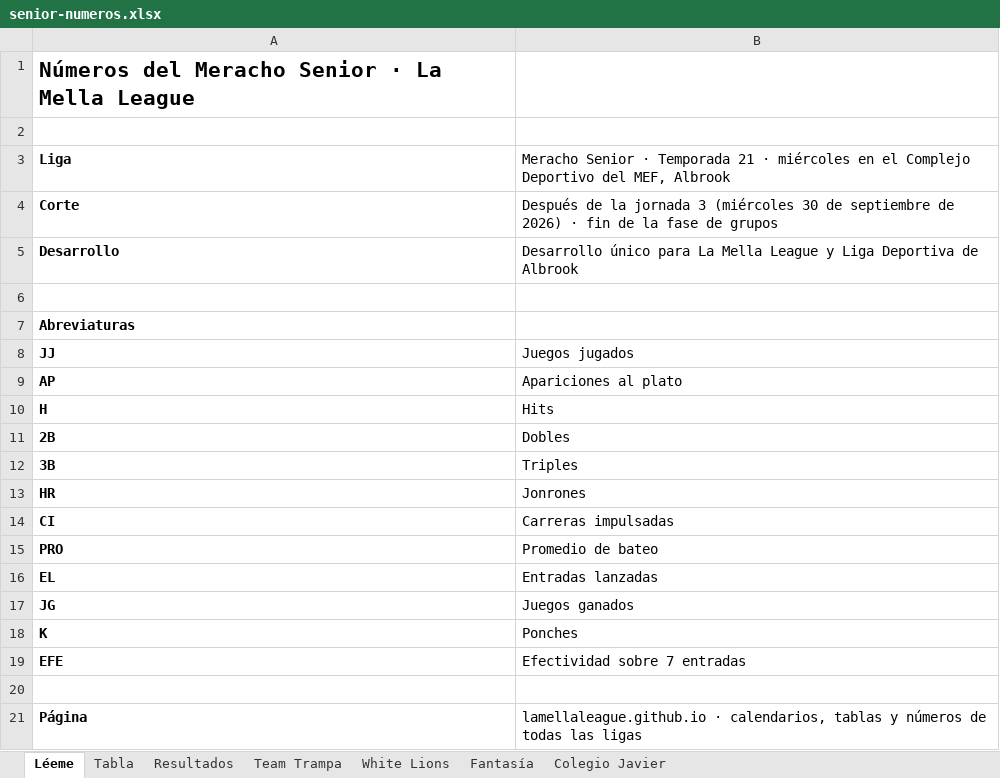
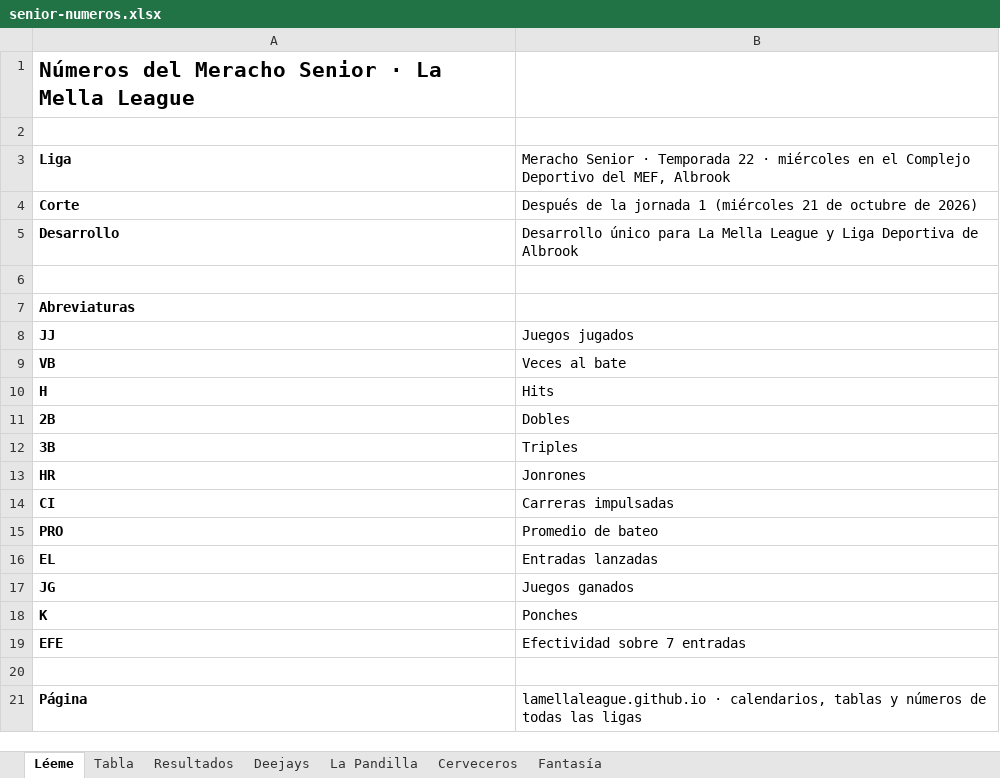
Before and after one commit to lamellaleague/lamellaleague.github.io, an Excel workbook: senior-numeros.xlsx, sheet Léeme, drawn as a sheet; values as stored, in another font and other column widths than the file's, no borders; removed rows and columns are numbered as before the commit, all else as after; the diff names each change by its address in the sheet, - before the commit and + after, or states it on an @@ line.

```diff
--- a/senior-numeros.xlsx (sheet Léeme)
+++ b/senior-numeros.xlsx (sheet Léeme)
-sheet tab: Team Trampa
+sheet tab: Deejays
-sheet tab: White Lions
+sheet tab: La Pandilla
-sheet tab: Colegio Javier
+sheet tab: Cerveceros
-B3: …· Temporada 21 · miércoles…
+B3: …· Temporada 22 · miércoles…
-B4: …la jornada 3 (miércoles 30 de septiembre de 2026) · fin de la fase de grupos
+B4: …la jornada 1 (miércoles 21 de octubre de 2026)
-row 9: AP | Apariciones al plato
+row 9: VB | Veces al bate
```
Also changed, not shown: sheet Deejays, sheet La Pandilla, sheet Fantasía, sheet Resultados, sheet Tabla, 1 other file.
